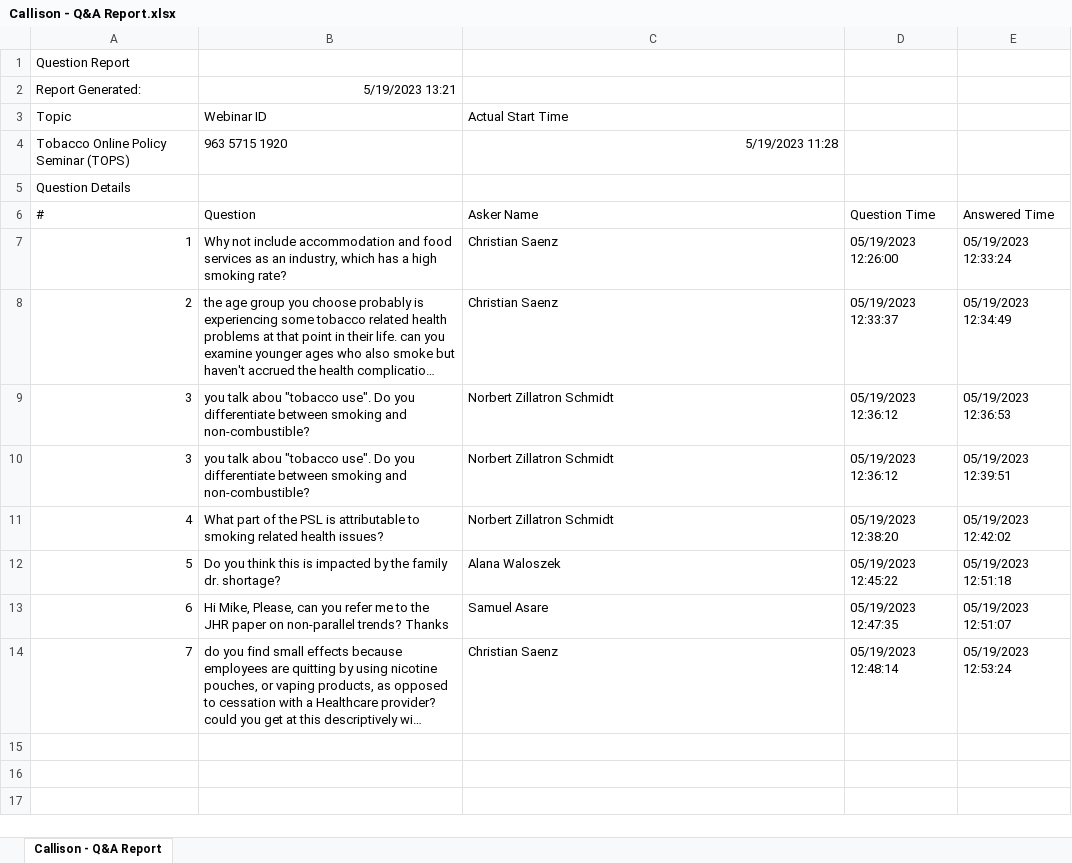
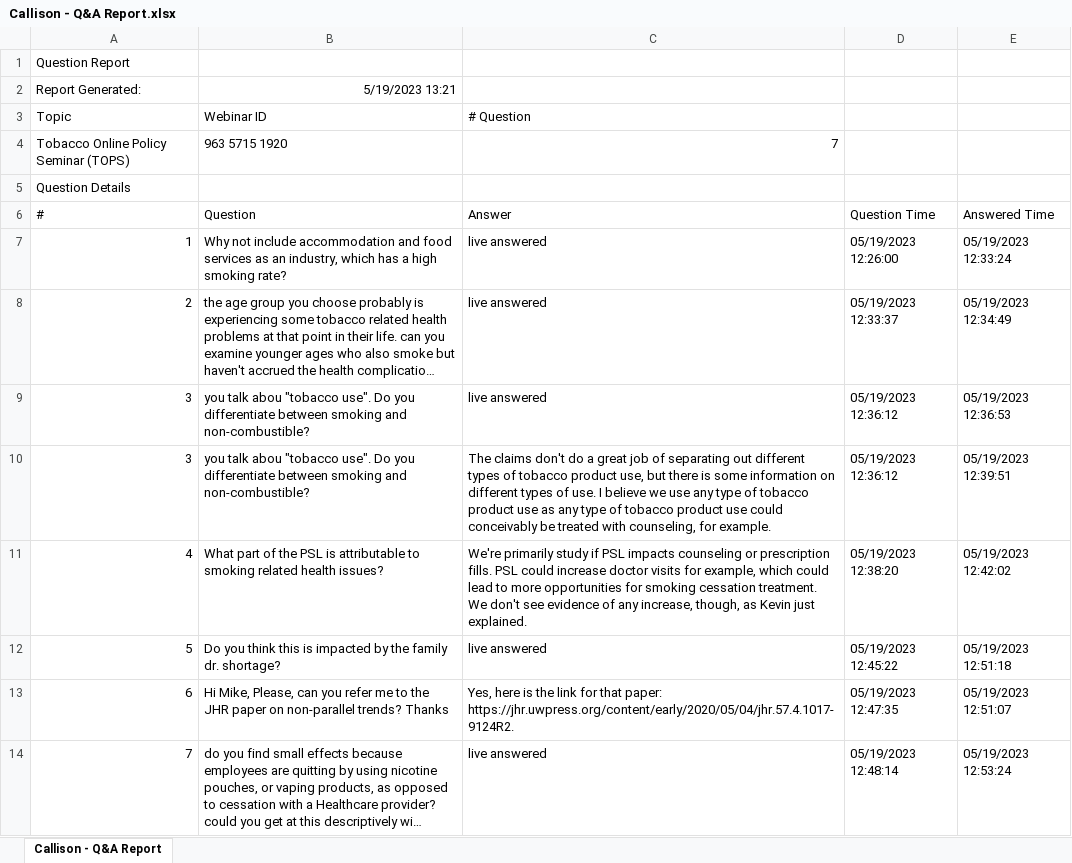
Before and after one commit to ernbilen/test_website_tops, an Excel workbook: pdfs/Callison - Q&A Report.xlsx, sheet Callison - Q&A Report, drawn as a sheet; long unchanged cells end in …; values as stored, in another font and other column widths than the file's, no borders; the diff names each change by its address in the sheet, - before the commit and + after, or states it on an @@ line.

Commit message:
23.05.15 update2

```diff
--- a/pdfs/Callison - Q&A Report.xlsx (sheet Callison - Q&A Report)
+++ b/pdfs/Callison - Q&A Report.xlsx (sheet Callison - Q&A Report)
-C3: Actual Start Time
+C3: # Question
-C4: 5/19/2023 11:28
+C4: 7
-C6: Asker Name
+C6: Answer
-C7:C8: Christian Saenz
+C7:C8: live answered
-C9: Norbert Zillatron Schmidt
+C9: live answered
-C10: Norbert Zillatron Schmidt
+C10: The claims don't do a great job of separating out different types of tobacco product use, but there is some information on different types of use. I believe we use any type of tobacco product use as any type of tobacco product use could conceivably be treated with counseling, for example.
-C11: Norbert Zillatron Schmidt
+C11: We're primarily study if PSL impacts counseling or prescription fills. PSL could increase doctor visits for example, which could lead to more opportunities for smoking cessation treatment. We don't see evidence of any increase, though, as Kevin just explained.
-C12: Alana Waloszek
+C12: live answered
-C13: Samuel Asare
+C13: Yes, here is the link for that paper: https://jhr.uwpress.org/content/early/2020/05/04/jhr.57.4.1017-9124R2.
-C14: Christian Saenz
+C14: live answered
```
